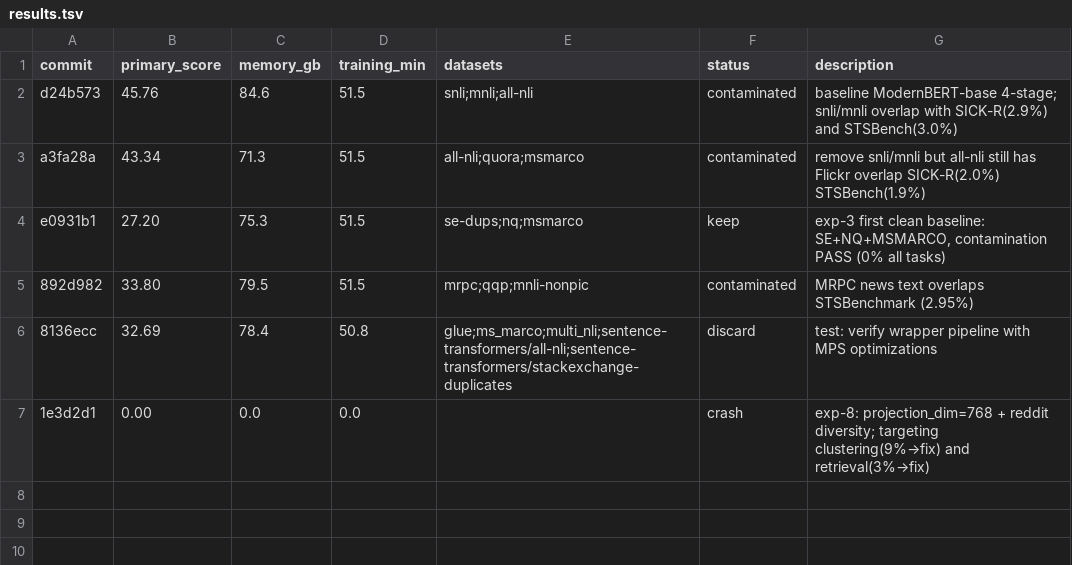
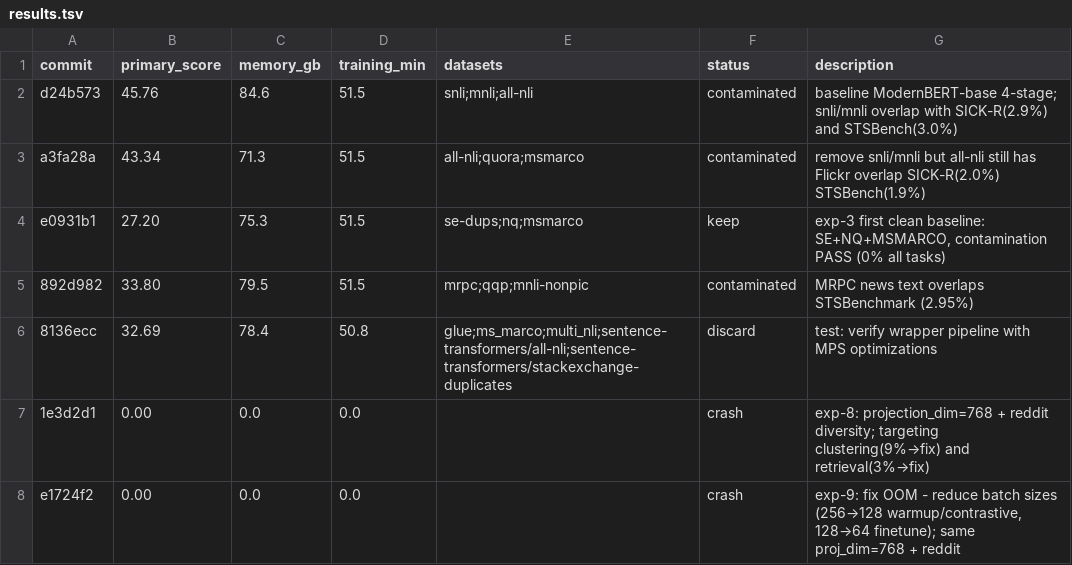
Before and after one commit to pierretokns/autoresearch-embed, a TSV file: results.tsv, drawn as a sheet; the diff names each change by its address in the sheet, - before the commit and + after, or states it on an @@ line.

Commit message:
result: crash exp-9: fix OOM - reduce batch sizes (256→128 warmup/contrastive, 128→64 finetune); same proj_dim=768 + reddit

```diff
--- a/results.tsv
+++ b/results.tsv
+row 8: e1724f2 | 0.00 | 0.0 | 0.0 |  | crash | exp-9: fix OOM - reduce batch sizes (256→128 warmup/contrastive, 128→64 finetune); same proj_dim=768 + reddit
```
Also changed, not shown: 1 other file.
